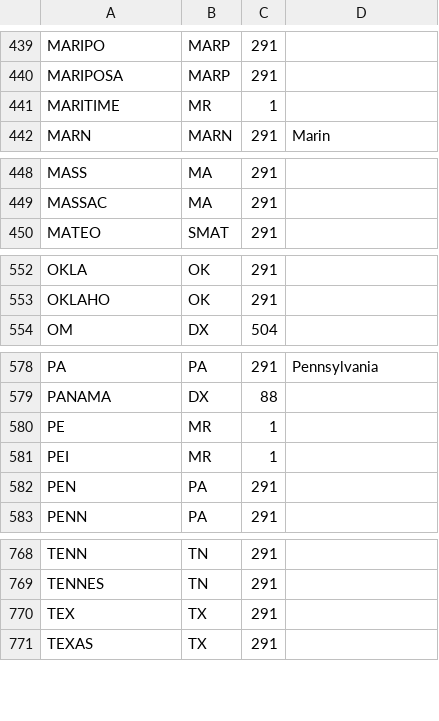
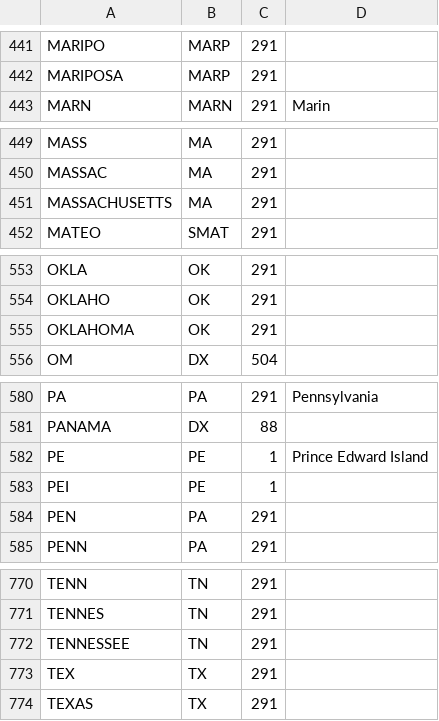
Before and after one commit to tepperly/nasprint, a CSV file: src/qsomatch/lib/qsomatch/multipliers.csv, drawn as a sheet; only a part is shown, gaps mark what is left out; the diff covers the shown part only.

```diff
--- a/src/qsomatch/lib/qsomatch/multipliers.csv
+++ b/src/qsomatch/lib/qsomatch/multipliers.csv
@@ -440,3 +442,2 @@
 "MARIPOSA","MARP",291
-"MARITIME","MR",1
 "MARN","MARN",291,"Marin"
@@ -449,2 +450,3 @@
 "MASSAC","MA",291
+"MASSACHUSETTS","MA",291
 "MATEO","SMAT",291
@@ -553,2 +554,3 @@
 "OKLAHO","OK",291
+"OKLAHOMA","OK",291
 "OM","DX",504
@@ -579,4 +581,4 @@
 "PANAMA","DX",88
-"PE","MR",1
-"PEI","MR",1
+"PE","PE",1,"Prince Edward Island"
+"PEI","PE",1
 "PEN","PA",291
@@ -769,2 +771,3 @@
 "TENNES","TN",291
+"TENNESSEE","TN",291
 "TEX","TX",291
```
Also changed, not shown: 6 added rows, 4 removed rows and 21 edited cells elsewhere in this file, 14 other files.
